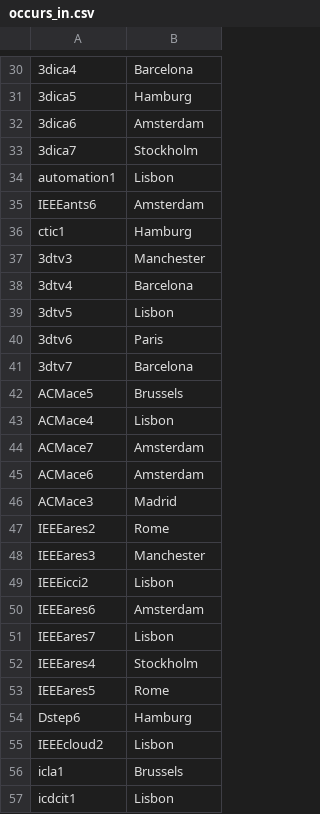
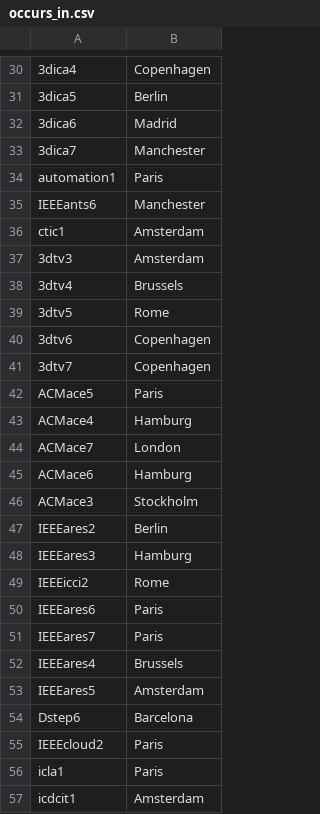
Before and after one commit to hugrave-upc/SDM_Lab1, a CSV file: Instantiating/occurs_in.csv, drawn as a sheet; only a part is shown, gaps mark what is left out; the diff covers the shown part only; the diff names each change by its address in the sheet, - before the commit and + after, or states it on an @@ line.

```diff
--- a/Instantiating/occurs_in.csv
+++ b/Instantiating/occurs_in.csv
-B30: Barcelona
+B30: Copenhagen
-B31: Hamburg
+B31: Berlin
-B32: Amsterdam
+B32: Madrid
-B33: Stockholm
+B33: Manchester
-B34: Lisbon
+B34: Paris
-B35: Amsterdam
+B35: Manchester
-B36: Hamburg
+B36: Amsterdam
-B37: Manchester
+B37: Amsterdam
-B38: Barcelona
+B38: Brussels
-B39: Lisbon
+B39: Rome
-B40: Paris
+B40: Copenhagen
-B41: Barcelona
+B41: Copenhagen
-B42: Brussels
+B42: Paris
-B43: Lisbon
+B43: Hamburg
-B44: Amsterdam
+B44: London
-B45: Amsterdam
+B45: Hamburg
-B46: Madrid
+B46: Stockholm
-B47: Rome
+B47: Berlin
-B48: Manchester
+B48: Hamburg
-B49: Lisbon
+B49: Rome
-B50: Amsterdam
+B50: Paris
-B51: Lisbon
+B51: Paris
-B52: Stockholm
+B52: Brussels
-B53: Rome
+B53: Amsterdam
-B54: Hamburg
+B54: Barcelona
-B55: Lisbon
+B55: Paris
-B56: Brussels
+B56: Paris
-B57: Lisbon
+B57: Amsterdam
```
Also changed, not shown: 69 edited cells elsewhere in this file, Instantiating/keywords.csv, 3 other files.
